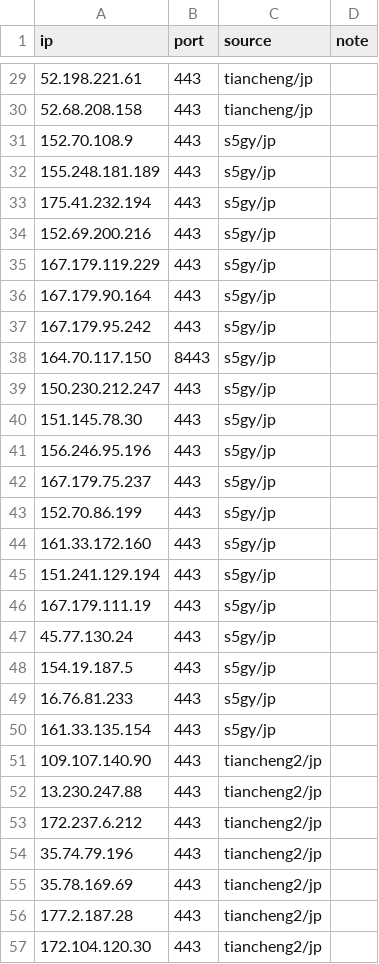
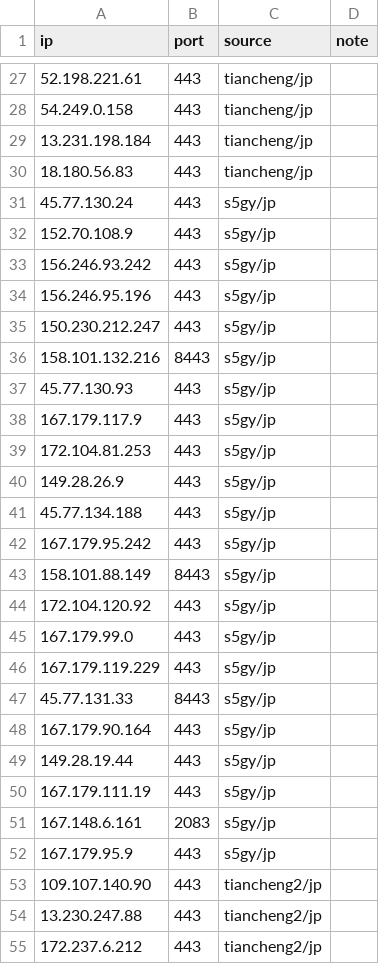
Before and after one commit to loismlopez/best-cf-ips, a CSV file: result-jp.csv, drawn as a sheet; only a part is shown, gaps mark what is left out; the shorter side is filled out with more unchanged rows; the diff covers the shown part only.

```diff
--- a/result-jp.csv
+++ b/result-jp.csv
@@ -29,23 +27,27 @@ ip,port,source,note
 52.198.221.61,443,tiancheng/jp,
-52.68.208.158,443,tiancheng/jp,
+54.249.0.158,443,tiancheng/jp,
+13.231.198.184,443,tiancheng/jp,
+18.180.56.83,443,tiancheng/jp,
+45.77.130.24,443,s5gy/jp,
 152.70.108.9,443,s5gy/jp,
-155.248.181.189,443,s5gy/jp,
-175.41.232.194,443,s5gy/jp,
-152.69.200.216,443,s5gy/jp,
+156.246.93.242,443,s5gy/jp,
+156.246.95.196,443,s5gy/jp,
+150.230.212.247,443,s5gy/jp,
+158.101.132.216,8443,s5gy/jp,
+45.77.130.93,443,s5gy/jp,
+167.179.117.9,443,s5gy/jp,
+172.104.81.253,443,s5gy/jp,
+149.28.26.9,443,s5gy/jp,
+45.77.134.188,443,s5gy/jp,
+167.179.95.242,443,s5gy/jp,
+158.101.88.149,8443,s5gy/jp,
+172.104.120.92,443,s5gy/jp,
+167.179.99.0,443,s5gy/jp,
 167.179.119.229,443,s5gy/jp,
+45.77.131.33,8443,s5gy/jp,
 167.179.90.164,443,s5gy/jp,
-167.179.95.242,443,s5gy/jp,
-164.70.117.150,8443,s5gy/jp,
-150.230.212.247,443,s5gy/jp,
-151.145.78.30,443,s5gy/jp,
-156.246.95.196,443,s5gy/jp,
-167.179.75.237,443,s5gy/jp,
-152.70.86.199,443,s5gy/jp,
-161.33.172.160,443,s5gy/jp,
-151.241.129.194,443,s5gy/jp,
+149.28.19.44,443,s5gy/jp,
 167.179.111.19,443,s5gy/jp,
-45.77.130.24,443,s5gy/jp,
-154.19.187.5,443,s5gy/jp,
-16.76.81.233,443,s5gy/jp,
-161.33.135.154,443,s5gy/jp,
+167.148.6.161,2083,s5gy/jp,
+167.179.95.9,443,s5gy/jp,
 109.107.140.90,443,tiancheng2/jp,
```
Also changed, not shown: 1 added row, 3 removed rows, 16 moved rows and 2 edited cells elsewhere in this file, result-jp-speed.csv, result-sg.csv, 29 other files.
